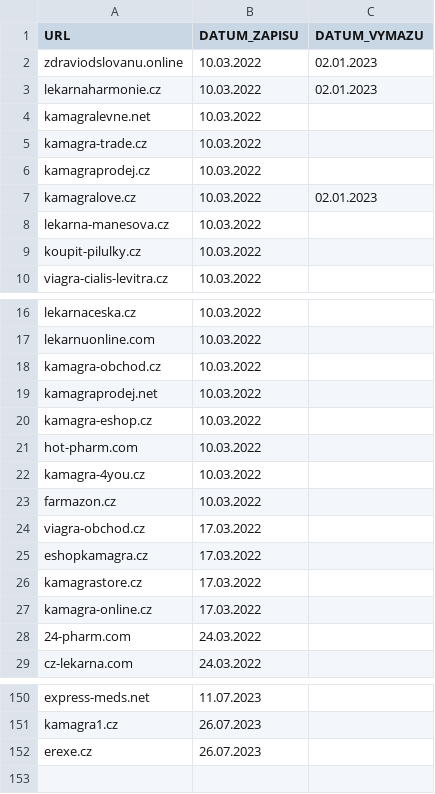
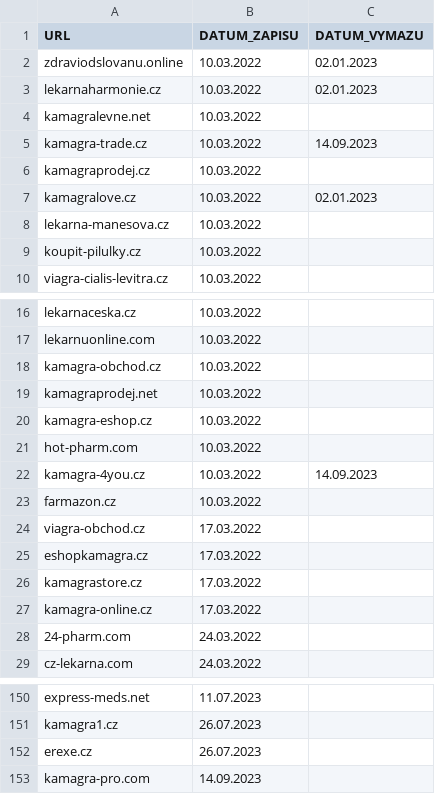
Before and after one commit to analogic/cz-gov-blocks, a CSV file: original/sukl.csv, drawn as a sheet; only a part is shown, gaps mark what is left out.

```diff
--- a/original/sukl.csv
+++ b/original/sukl.csv
@@ -4,3 +4,3 @@ URL,DATUM_ZAPISU,DATUM_VYMAZU
 "kamagralevne.net","10.03.2022",
-"kamagra-trade.cz","10.03.2022",
+"kamagra-trade.cz","10.03.2022","14.09.2023"
 "kamagraprodej.cz","10.03.2022",
@@ -21,3 +21,3 @@ URL,DATUM_ZAPISU,DATUM_VYMAZU
 "hot-pharm.com","10.03.2022",
-"kamagra-4you.cz","10.03.2022",
+"kamagra-4you.cz","10.03.2022","14.09.2023"
 "farmazon.cz","10.03.2022",
@@ -152 +152,2 @@ URL,DATUM_ZAPISU,DATUM_VYMAZU
 "erexe.cz","26.07.2023",
+"kamagra-pro.com","14.09.2023",
```
Also changed, not shown: csv/sukl.csv, 2 other files.
